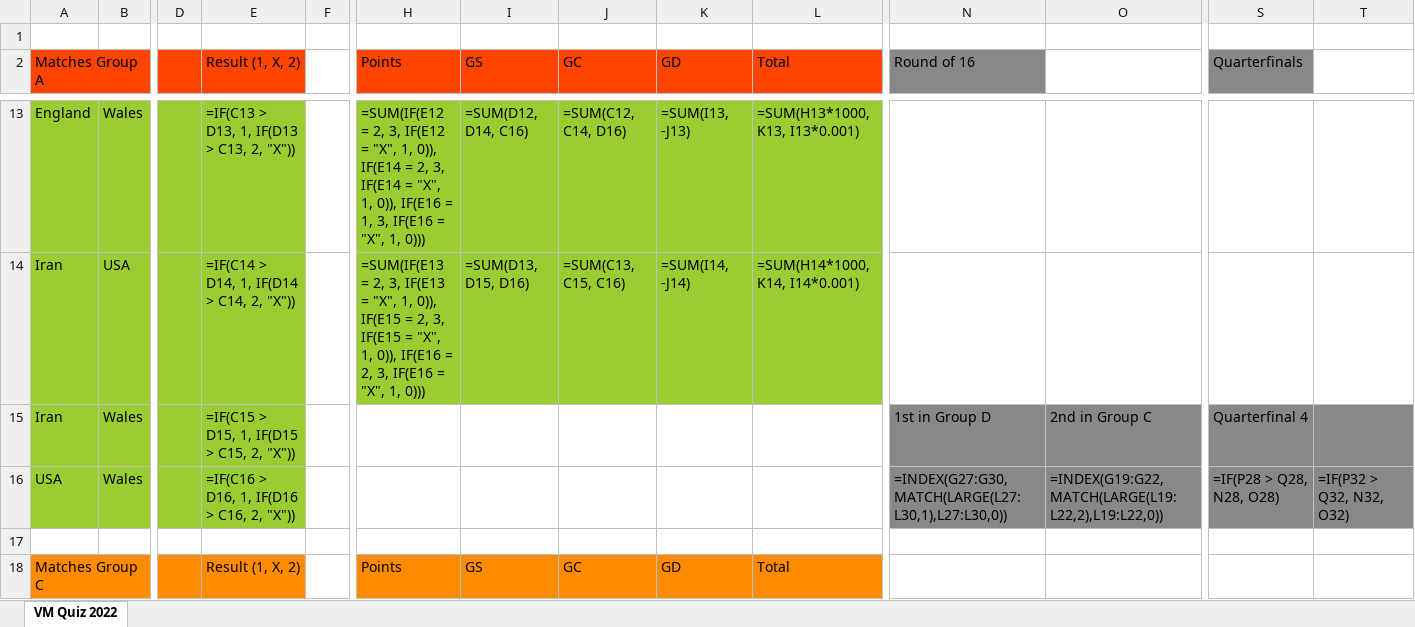
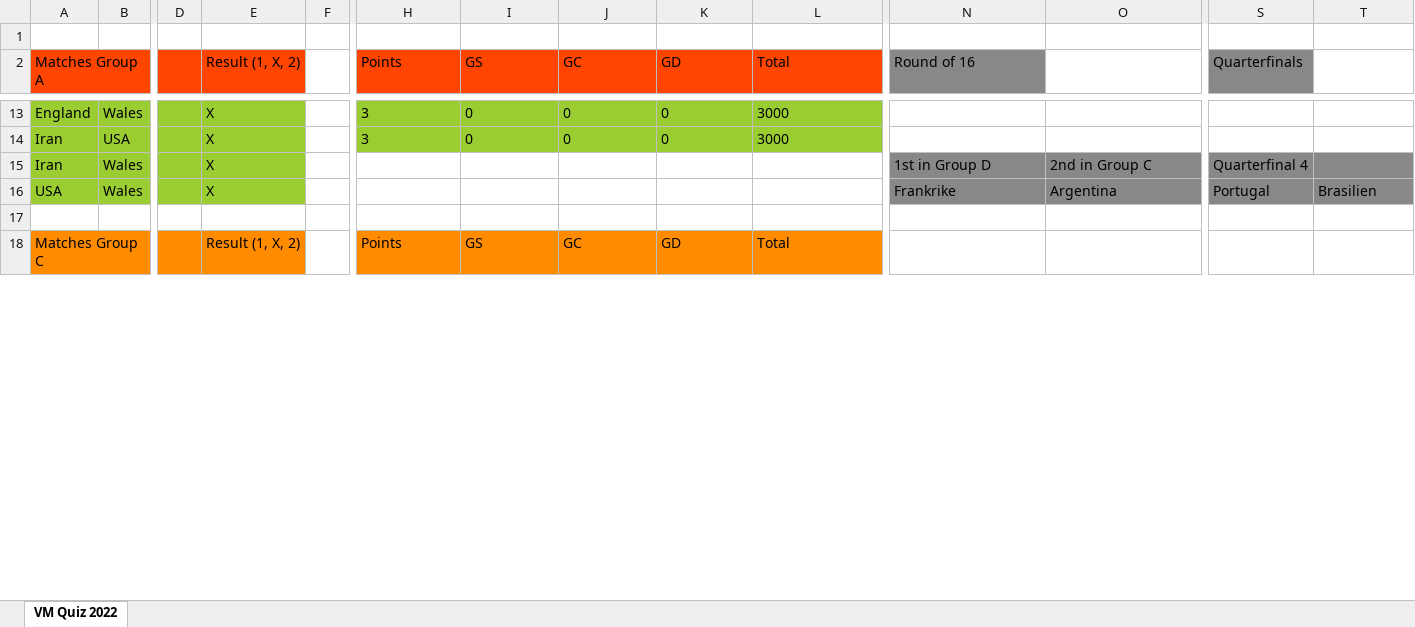
Before and after one commit to fredriknystrom/FIFAWorldCupTip, an Excel workbook: quizes/test.xlsx, sheet VM Quiz 2022, drawn as a sheet; only a part is shown, gaps mark what is left out; values as stored, in another font and other column widths than the file's, no borders; formulas without a stored value are shown as written; removed rows and columns are numbered as before the commit, all else as after; rows hold the shown columns only; the diff covers the shown part only; the diff names each change by its address in the sheet, - before the commit and + after, or states it on an @@ line.

Commit message:
count points in group matches

```diff
--- a/quizes/test.xlsx (sheet VM Quiz 2022)
+++ b/quizes/test.xlsx (sheet VM Quiz 2022)
-E13 (Result (1, X, 2)): =IF(C13 > D13, 1, IF(D13 > C13, 2, "X"))
+E13 (Result (1, X, 2)): X
-H13 (Points): =SUM(IF(E12 = 2, 3, IF(E12 = "X", 1, 0)), IF(E14 = 2, 3, IF(E14 = "X", 1, 0)), IF(E16 = 1, 3, IF(E16 = "X", 1, 0)))
+H13 (Points): 3
-I13 (GS): =SUM(D12, D14, C16)
+I13 (GS): 0
-J13 (GC): =SUM(C12, C14, D16)
+J13 (GC): 0
-K13 (GD): =SUM(I13, -J13)
+K13 (GD): 0
-L13 (Total): =SUM(H13*1000, K13, I13*0.001)
+L13 (Total): 3000
-E14 (Result (1, X, 2)): =IF(C14 > D14, 1, IF(D14 > C14, 2, "X"))
+E14 (Result (1, X, 2)): X
-H14 (Points): =SUM(IF(E13 = 2, 3, IF(E13 = "X", 1, 0)), IF(E15 = 2, 3, IF(E15 = "X", 1, 0)), IF(E16 = 2, 3, IF(E16 = "X", 1, 0)))
+H14 (Points): 3
-I14 (GS): =SUM(D13, D15, D16)
+I14 (GS): 0
-J14 (GC): =SUM(C13, C15, C16)
+J14 (GC): 0
-K14 (GD): =SUM(I14, -J14)
+K14 (GD): 0
-L14 (Total): =SUM(H14*1000, K14, I14*0.001)
+L14 (Total): 3000
-E15 (Result (1, X, 2)): =IF(C15 > D15, 1, IF(D15 > C15, 2, "X"))
+E15 (Result (1, X, 2)): X
-row 16: USA | Wales |  | =IF(C16 > D16, 1, IF(D16 > C16, 2, "X")) |  |  |  |  |  |  | =INDEX(G27:G30,MATCH(LARGE(L27:L30,1),L27:L30,0)) | =INDEX(G19:G22,MATCH(LARGE(L19:L22,2),L19:L22,0)) | =IF(P28 > Q28, N28, O28) | =IF(P32 > Q32, N32, O32)
+row 16: USA | Wales |  | X |  |  |  |  |  |  | Frankrike | Argentina | Portugal | Brasilien
```
Also changed, not shown: 7 added rows, 7 removed rows and 167 edited cells elsewhere in this sheet, 3 other files.
